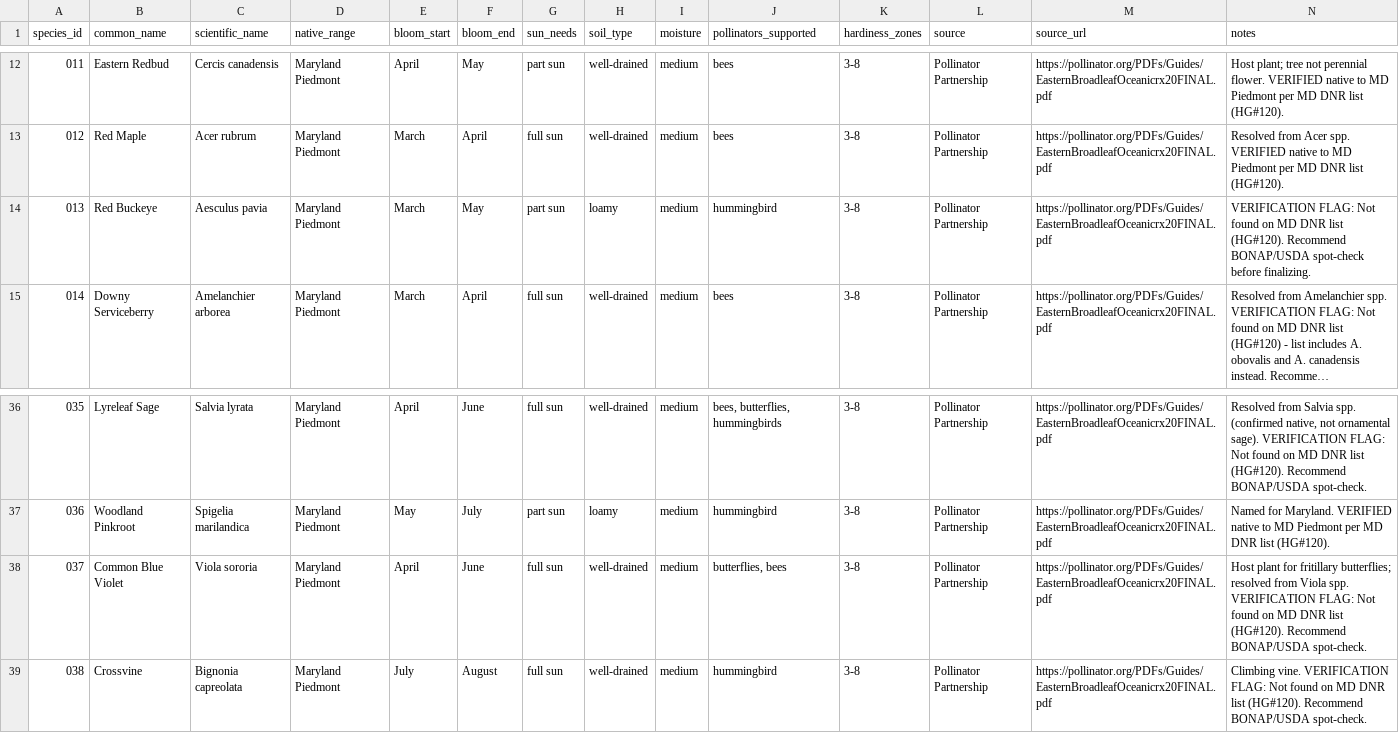
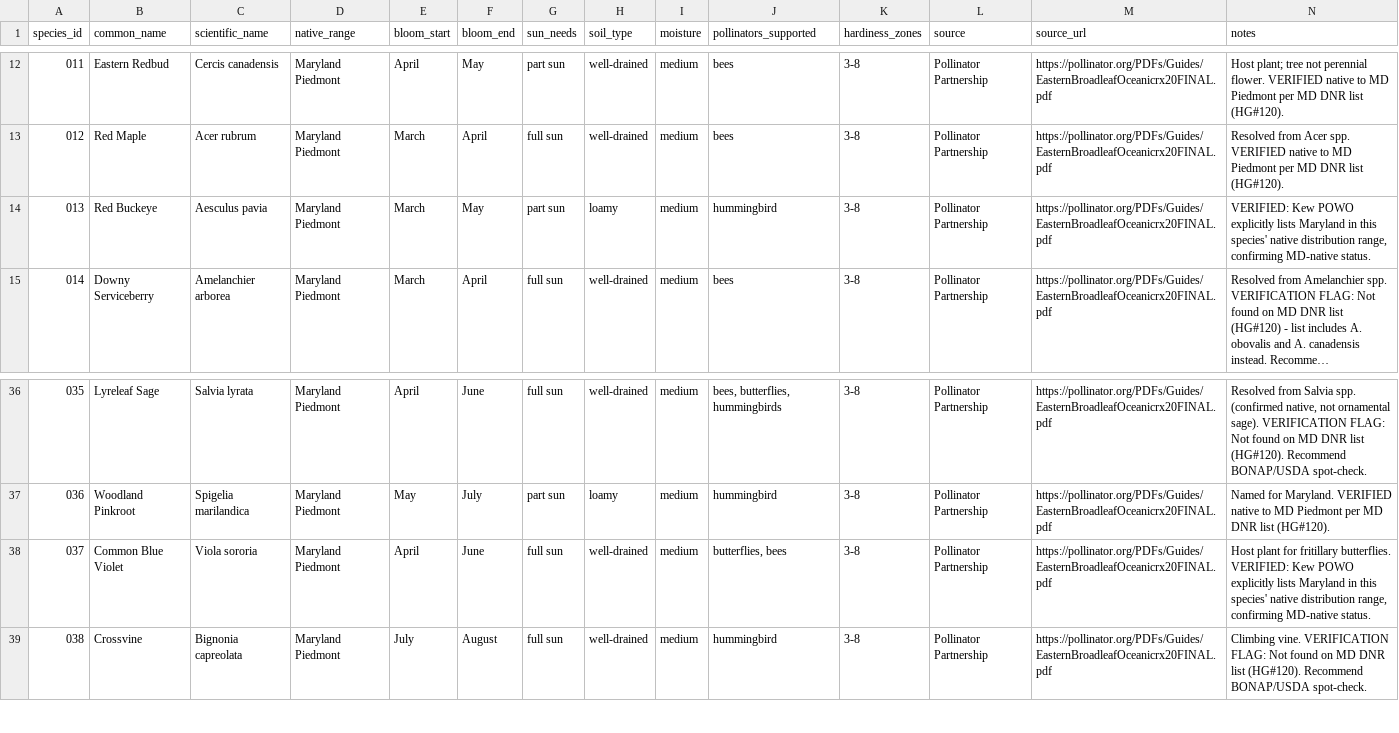
Before and after one commit to IshikaBrar21/grow-with-google-showcase, a CSV file: 2026-cohort/alexis-pollinator-garden/data/plant_species_maryland_piedmont.csv, drawn as a sheet; only a part is shown, gaps mark what is left out; long unchanged cells end in …; the diff names each change by its address in the sheet, - before the commit and + after, or states it on an @@ line.

Commit message:
Final verification pass: 30/40 species confirmed native; flagged Bearberry as wrong-region (Mountain, not Piedmont); updated README

```diff
--- a/2026-cohort/alexis-pollinator-garden/data/plant_species_maryland_piedmont.csv
+++ b/2026-cohort/alexis-pollinator-garden/data/plant_species_maryland_piedmont.csv
-N14 (notes): VERIFICATION FLAG: Not found on MD DNR list (HG#120). Recommend BONAP/USDA spot-check before finalizing.
+N14 (notes): VERIFIED: Kew POWO explicitly lists Maryland in this species' native distribution range, confirming MD-native status.
-N38 (notes): …for fritillary butterflies; resolved from Viola spp. VERIFICATION FLAG: Not found on MD DNR list (HG#120). Recommend BONAP/USDA spot-check.
+N38 (notes): …for fritillary butterflies. VERIFIED: Kew POWO explicitly lists Maryland in this species' native distribution range, confirming MD-native status.
```
